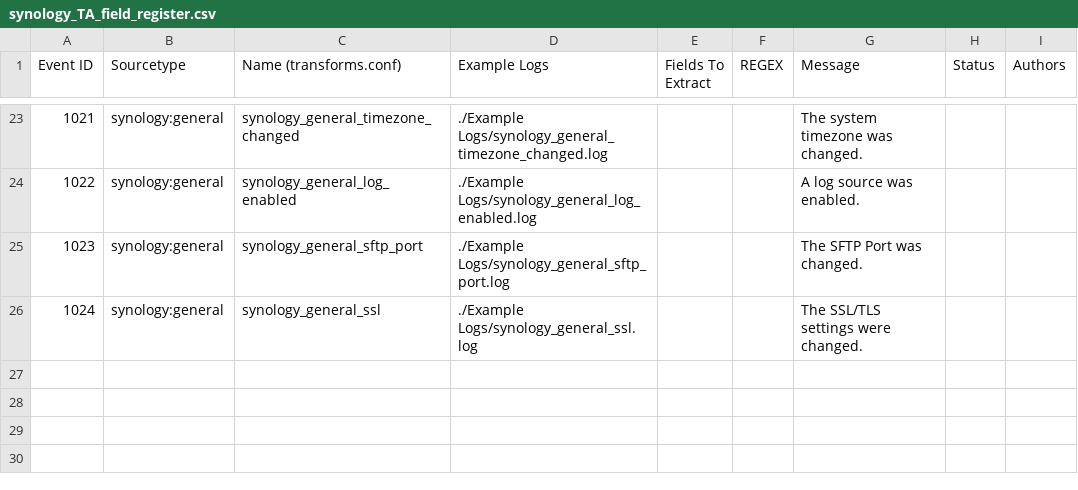
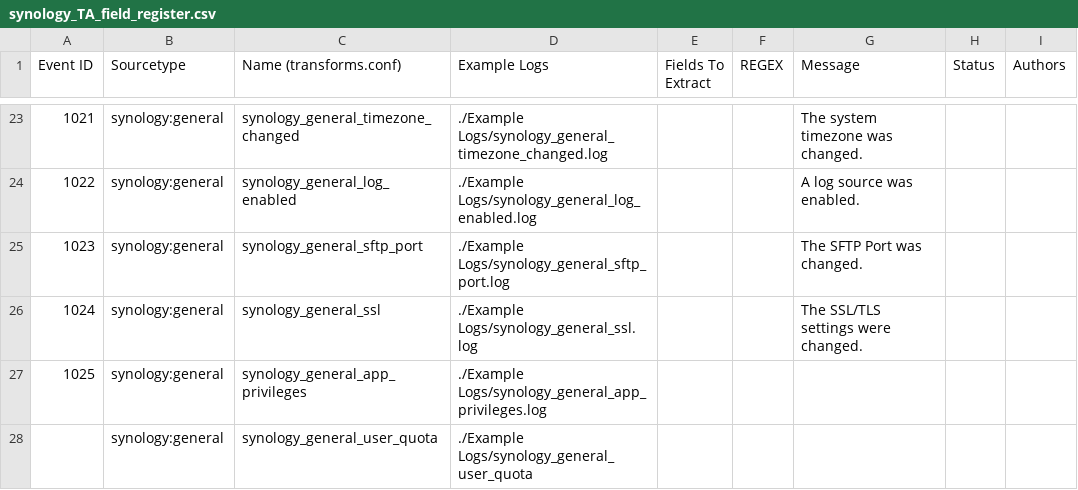
Before and after one commit to satiex/splunk_synology_TA, a CSV file: synology_TA_field_register.csv, drawn as a sheet; only a part is shown, gaps mark what is left out; the diff names each change by its address in the sheet, - before the commit and + after, or states it on an @@ line.

Commit message:
Update synology_TA_field_register.csv

```diff
--- a/synology_TA_field_register.csv
+++ b/synology_TA_field_register.csv
+row 27: 1025 | synology:general | synology_general_app_privileges | ./Example Logs/synology_general_app_privileges.log
+row 28:  | synology:general | synology_general_user_quota | ./Example Logs/synology_general_user_quota
```
